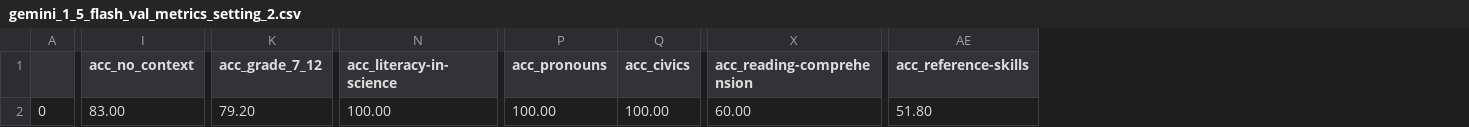
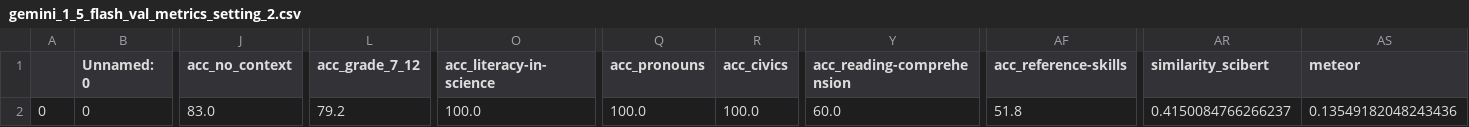
Before and after one commit to katja-kolos/foundation_models, a CSV file: benchmarking_val/metrics/gemini_1_5_flash/gemini_1_5_flash_val_metrics_setting_2.csv, drawn as a sheet; only a part is shown, gaps mark what is left out; addresses are those after the commit; the diff covers the shown part only; the diff names each change by its address in the sheet, - before the commit and + after, or states it on an @@ line.

```diff
--- a/benchmarking_val/metrics/gemini_1_5_flash/gemini_1_5_flash_val_metrics_setting_2.csv
+++ b/benchmarking_val/metrics/gemini_1_5_flash/gemini_1_5_flash_val_metrics_setting_2.csv
+column B (Unnamed: 0), row 2: 0
+column AR (similarity_scibert), row 2: 0.4150084766266237
+column AS (meteor), row 2: 0.13549182048243436
-J2 (acc_no_context): 83.00
+J2 (acc_no_context): 83.0
-L2 (acc_grade_7_12): 79.20
+L2 (acc_grade_7_12): 79.2
-O2 (acc_literacy-in-science): 100.00
+O2 (acc_literacy-in-science): 100.0
-Q2 (acc_pronouns): 100.00
+Q2 (acc_pronouns): 100.0
-R2 (acc_civics): 100.00
+R2 (acc_civics): 100.0
-Y2 (acc_reading-comprehension): 60.00
+Y2 (acc_reading-comprehension): 60.0
-AF2 (acc_reference-skills): 51.80
+AF2 (acc_reference-skills): 51.8
```
Also changed, not shown: 3 edited cells elsewhere in this file, benchmarking_val/metrics/gemini_1_5_flash/gemini_1_5_flash_val_metrics_setting_1.csv, benchmarking_val/metrics/gemini_1_5_flash/gemini_1_5_flash_val_metrics_setting_3.csv, 1 other file.
